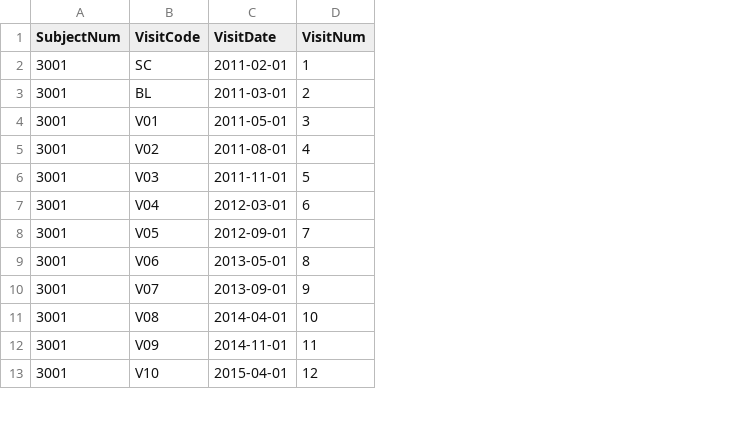
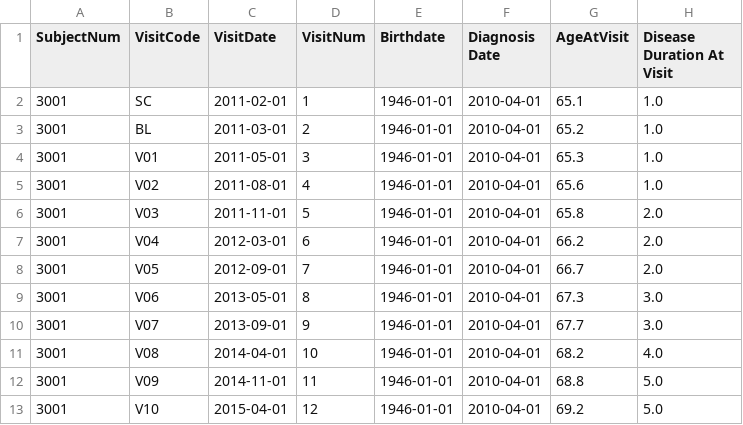
Before and after one commit to amizl/Pod-Vis, a CSV file: test_data/ppmi_visit_info.csv, drawn as a sheet; only a part is shown; the diff names each change by its address in the sheet, - before the commit and + after, or states it on an @@ line.

Commit message:
Add UI and PPMI data from fall-2019 branch.

```diff
--- a/test_data/ppmi_visit_info.csv
+++ b/test_data/ppmi_visit_info.csv
+column E (Birthdate), rows 2-13: all 1946-01-01
+column F (Diagnosis Date), rows 2-13: all 2010-04-01
+column G (AgeAtVisit), rows 2-13: 65.1 | 65.2 | 65.3 | 65.6 | 65.8 | 66.2 | 66.7 | 67.3 | 67.7 | 68.2 | 68.8 | 69.2
+column H (Disease Duration At Visit), rows 2-13: 1.0 | 1.0 | 1.0 | 1.0 | 2.0 | 2.0 | 2.0 | 3.0 | 3.0 | 4.0 | 5.0 | 5.0
```
Also changed, not shown: test_data/ppmi_field_mapping.csv, test_data/ppmi_obs.csv, 11 other files.
